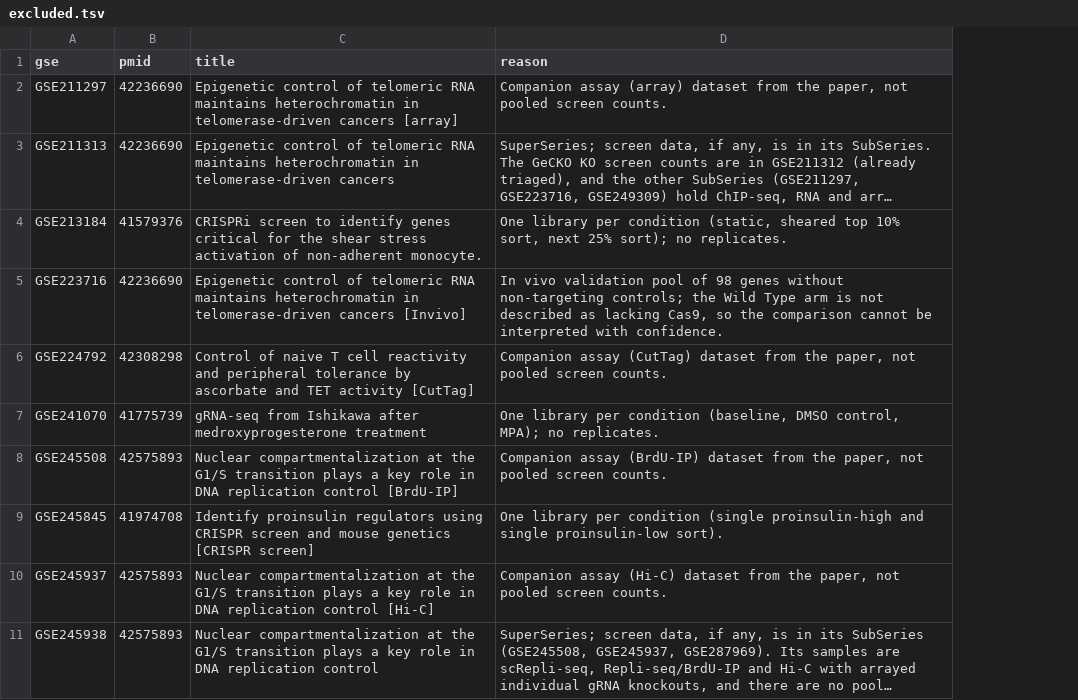
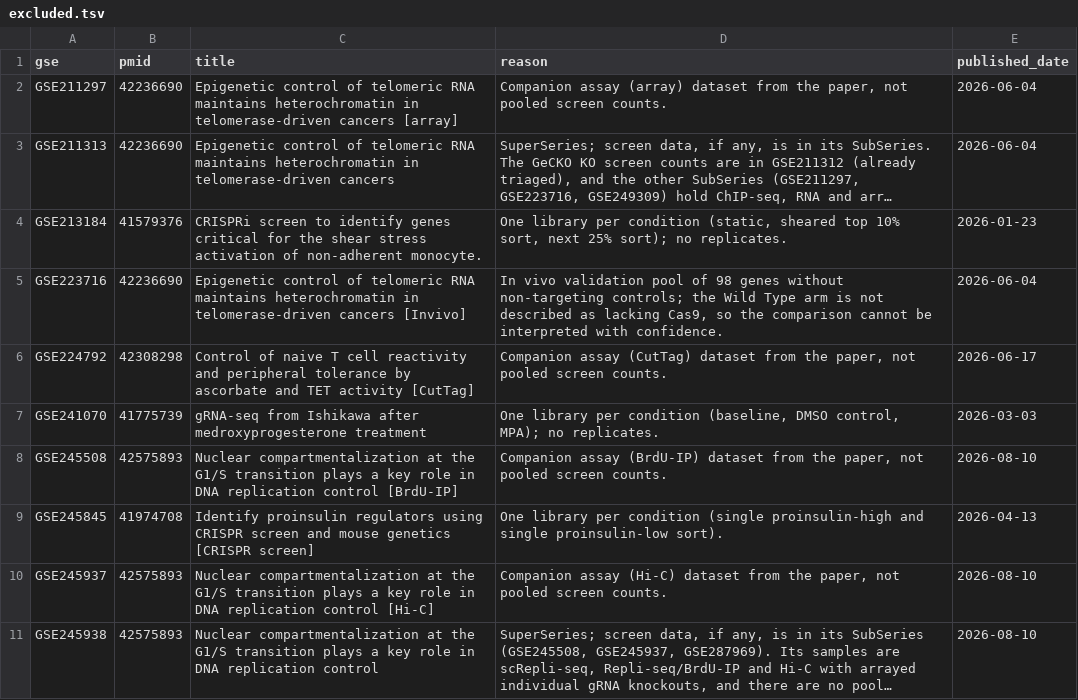
Before and after one commit to jeonglab-bcm/BARCS, a TSV file: reanalyses/excluded.tsv, drawn as a sheet; only a part is shown; long unchanged cells end in …; the diff names each change by its address in the sheet, - before the commit and + after, or states it on an @@ line.

```diff
--- a/reanalyses/excluded.tsv
+++ b/reanalyses/excluded.tsv
+column E (published_date), rows 2-11: 2026-06-04 | 2026-06-04 | 2026-01-23 | 2026-06-04 | 2026-06-17 | 2026-03-03 | 2026-08-10 | 2026-04-13 | 2026-08-10 | 2026-08-10
```
Also changed, not shown: 36 other files.
